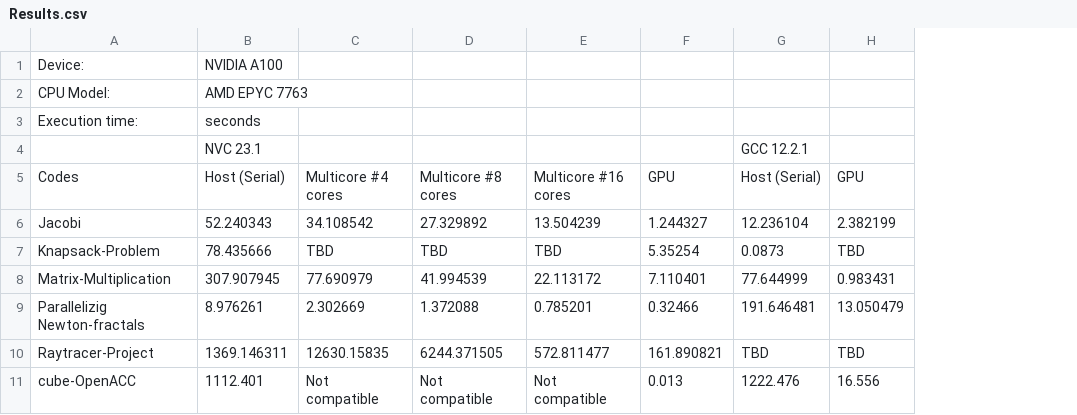
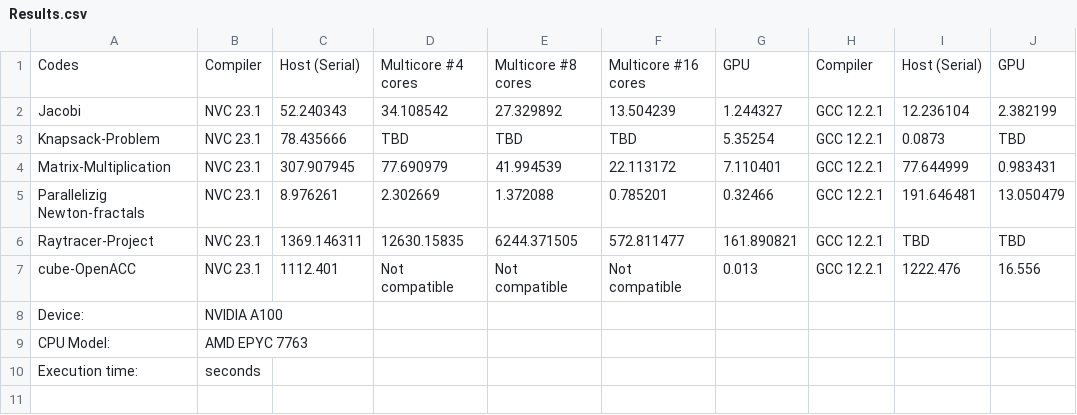
Before and after one commit to Vaidh10/OpenACC-Practicecodes, a CSV file: Results.csv, drawn as a sheet; removed rows and columns are numbered as before the commit, all else as after; the diff names each change by its address in the sheet, - before the commit and + after, or states it on an @@ line.

Commit message:
Update

```diff
--- a/Results.csv
+++ b/Results.csv
+column B, rows 1-7: Compiler | NVC 23.1 | NVC 23.1 | NVC 23.1 | NVC 23.1 | NVC 23.1 | NVC 23.1
+column H, rows 1-7: Compiler | GCC 12.2.1 | GCC 12.2.1 | GCC 12.2.1 | GCC 12.2.1 | GCC 12.2.1 | GCC 12.2.1
-row 1: Device: | NVIDIA A100
-row 2: CPU Model: | AMD EPYC 7763
-row 3: Execution time: | seconds
-row 4:  | NVC 23.1 |  |  |  |  | GCC 12.2.1
+row 8: Device: | NVIDIA A100
+row 9: CPU Model: | AMD EPYC 7763
+row 10: Execution time: | seconds
```
